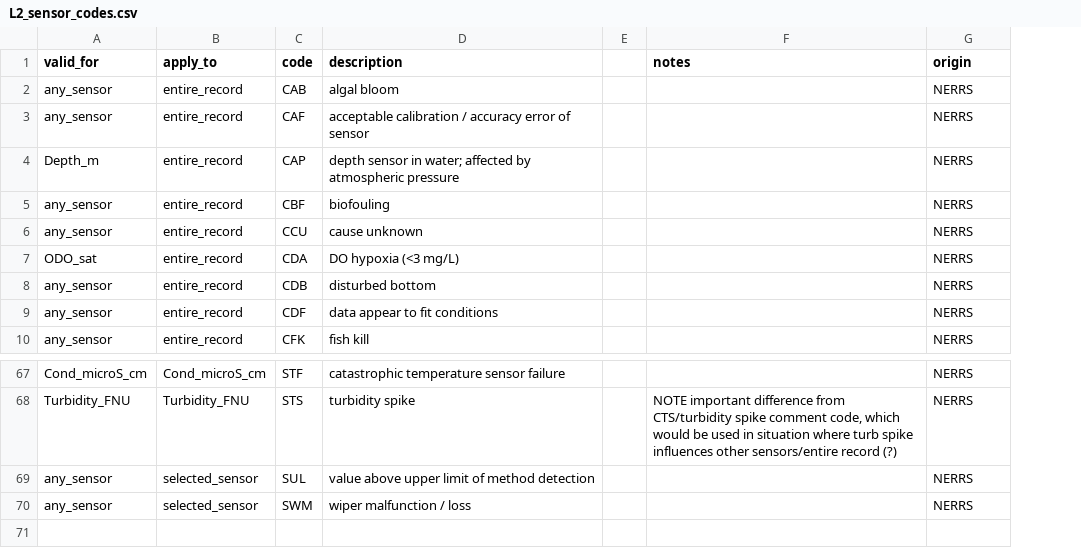
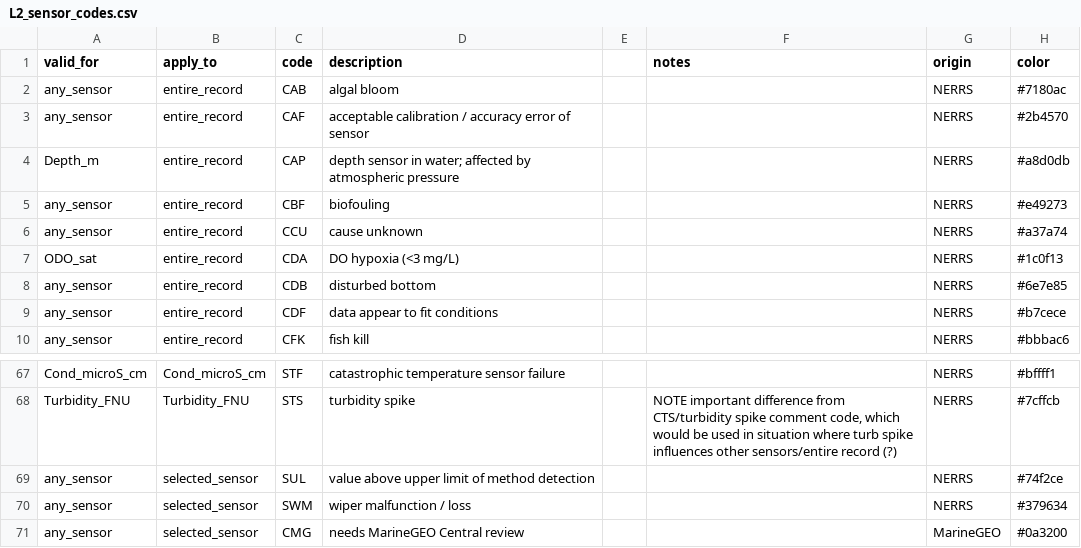
Before and after one commit to Smithsonian/marinegeo-cpop-annotations, a CSV file: prototype_v2/data/L2_sensor_codes.csv, drawn as a sheet; only a part is shown, gaps mark what is left out; the diff names each change by its address in the sheet, - before the commit and + after, or states it on an @@ line.

```diff
--- a/prototype_v2/data/L2_sensor_codes.csv
+++ b/prototype_v2/data/L2_sensor_codes.csv
+column H (color), rows 2-10: #7180ac | #2b4570 | #a8d0db | #e49273 | #a37a74 | #1c0f13 | #6e7e85 | #b7cece | #bbbac6; rows 67-70: #bffff1 | #7cffcb | #74f2ce | #379634
+row 71: any_sensor | selected_sensor | CMG | needs MarineGEO Central review |  |  | MarineGEO | #0a3200
```
Also changed, not shown: 4 other files.
